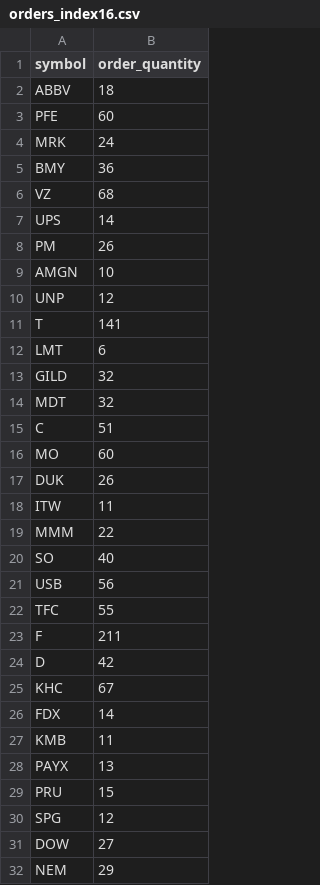
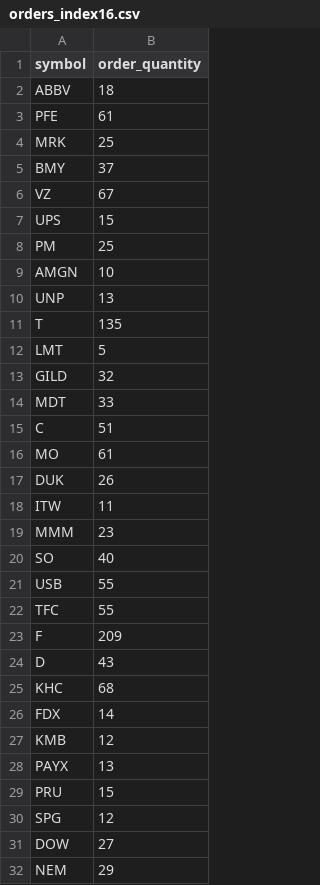
Before and after one commit to PdxCodeGuild/class_opal, a CSV file: code/jim/capstone/investor_portal/apis/data/orders_index16.csv, drawn as a sheet; only a part is shown; the diff covers the shown part only.

```diff
--- a/code/jim/capstone/investor_portal/apis/data/orders_index16.csv
+++ b/code/jim/capstone/investor_portal/apis/data/orders_index16.csv
@@ -2,27 +2,27 @@ symbol,order_quantity
 ABBV,18
-PFE,60
-MRK,24
-BMY,36
-VZ,68
-UPS,14
-PM,26
+PFE,61
+MRK,25
+BMY,37
+VZ,67
+UPS,15
+PM,25
 AMGN,10
-UNP,12
-T,141
-LMT,6
+UNP,13
+T,135
+LMT,5
 GILD,32
-MDT,32
+MDT,33
 C,51
-MO,60
+MO,61
 DUK,26
 ITW,11
-MMM,22
+MMM,23
 SO,40
-USB,56
+USB,55
 TFC,55
-F,211
-D,42
-KHC,67
+F,209
+D,43
+KHC,68
 FDX,14
-KMB,11
+KMB,12
 PAYX,13
```
Also changed, not shown: 18 edited cells elsewhere in this file, code/jim/capstone/investor_portal/apis/data/personalized_index_index16.csv, 8 other files.
